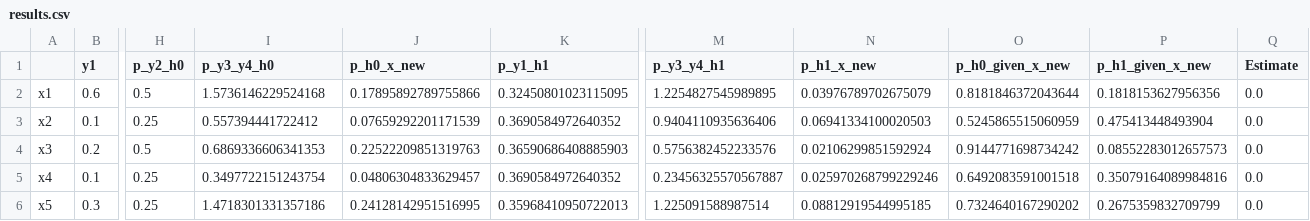
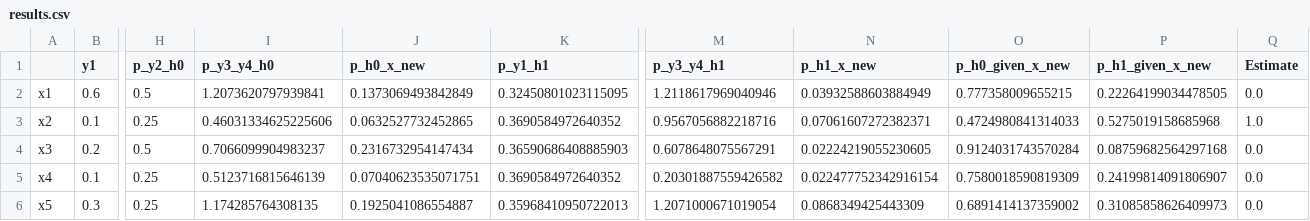
Before and after one commit to Duarte-Almeida/Aprendizagem, a CSV file: hw1/src/output/results.csv, drawn as a sheet; only a part is shown, gaps mark what is left out; the diff covers the shown part only; the diff names each change by its address in the sheet, - before the commit and + after, or states it on an @@ line.

```diff
--- a/hw1/src/output/results.csv
+++ b/hw1/src/output/results.csv
-I2 (p_y3_y4_h0): 1.5736146229524168
+I2 (p_y3_y4_h0): 1.2073620797939841
-J2 (p_h0_x_new): 0.17895892789755866
+J2 (p_h0_x_new): 0.1373069493842849
-M2 (p_y3_y4_h1): 1.2254827545989895
+M2 (p_y3_y4_h1): 1.2118617969040946
-N2 (p_h1_x_new): 0.03976789702675079
+N2 (p_h1_x_new): 0.03932588603884949
-O2 (p_h0_given_x_new): 0.8181846372043644
+O2 (p_h0_given_x_new): 0.777358009655215
-P2 (p_h1_given_x_new): 0.1818153627956356
+P2 (p_h1_given_x_new): 0.22264199034478505
-I3 (p_y3_y4_h0): 0.557394441722412
+I3 (p_y3_y4_h0): 0.46031334625225606
-J3 (p_h0_x_new): 0.07659292201171539
+J3 (p_h0_x_new): 0.0632527732452865
-M3 (p_y3_y4_h1): 0.9404110935636406
+M3 (p_y3_y4_h1): 0.9567056882218716
-N3 (p_h1_x_new): 0.06941334100020503
+N3 (p_h1_x_new): 0.07061607272382371
-O3 (p_h0_given_x_new): 0.5245865515060959
+O3 (p_h0_given_x_new): 0.4724980841314033
-P3 (p_h1_given_x_new): 0.475413448493904
+P3 (p_h1_given_x_new): 0.5275019158685968
-Q3 (Estimate): 0.0
+Q3 (Estimate): 1.0
-I4 (p_y3_y4_h0): 0.6869336606341353
+I4 (p_y3_y4_h0): 0.7066099904983237
-J4 (p_h0_x_new): 0.22522209851319763
+J4 (p_h0_x_new): 0.2316732954147434
-M4 (p_y3_y4_h1): 0.5756382452233576
+M4 (p_y3_y4_h1): 0.6078648075567291
-N4 (p_h1_x_new): 0.02106299851592924
+N4 (p_h1_x_new): 0.02224219055230605
-O4 (p_h0_given_x_new): 0.9144771698734242
+O4 (p_h0_given_x_new): 0.9124031743570284
-P4 (p_h1_given_x_new): 0.08552283012657573
+P4 (p_h1_given_x_new): 0.08759682564297168
-I5 (p_y3_y4_h0): 0.3497722151243754
+I5 (p_y3_y4_h0): 0.5123716815646139
-J5 (p_h0_x_new): 0.04806304833629457
+J5 (p_h0_x_new): 0.07040623535071751
-M5 (p_y3_y4_h1): 0.23456325570567887
+M5 (p_y3_y4_h1): 0.20301887559426582
-N5 (p_h1_x_new): 0.025970268799229246
+N5 (p_h1_x_new): 0.022477752342916154
-O5 (p_h0_given_x_new): 0.6492083591001518
+O5 (p_h0_given_x_new): 0.7580018590819309
-P5 (p_h1_given_x_new): 0.35079164089984816
+P5 (p_h1_given_x_new): 0.24199814091806907
-I6 (p_y3_y4_h0): 1.4718301331357186
+I6 (p_y3_y4_h0): 1.174285764308135
-J6 (p_h0_x_new): 0.24128142951516995
+J6 (p_h0_x_new): 0.1925041086554887
-M6 (p_y3_y4_h1): 1.225091588987514
+M6 (p_y3_y4_h1): 1.2071000671019054
-N6 (p_h1_x_new): 0.08812919544995185
+N6 (p_h1_x_new): 0.0868349425443309
-O6 (p_h0_given_x_new): 0.7324640167290202
+O6 (p_h0_given_x_new): 0.6891414137359002
-P6 (p_h1_given_x_new): 0.2675359832709799
+P6 (p_h1_given_x_new): 0.31085858626409973
```
Also changed, not shown: 30 edited cells elsewhere in this file, 1 other file.
